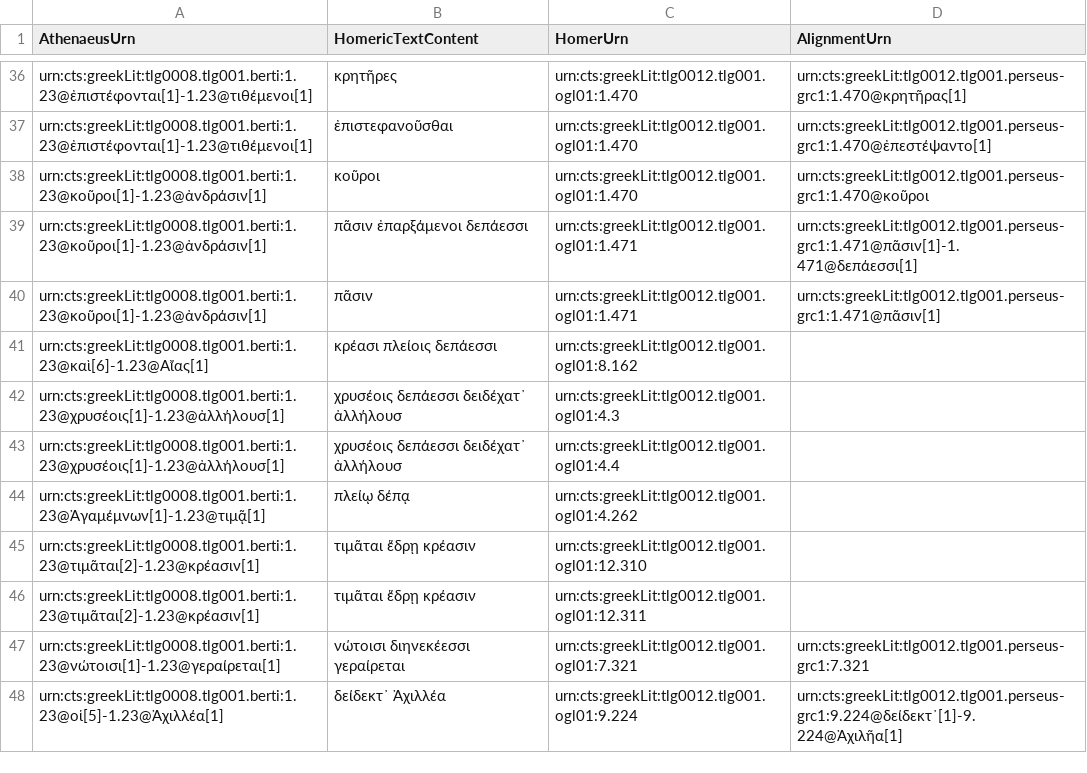
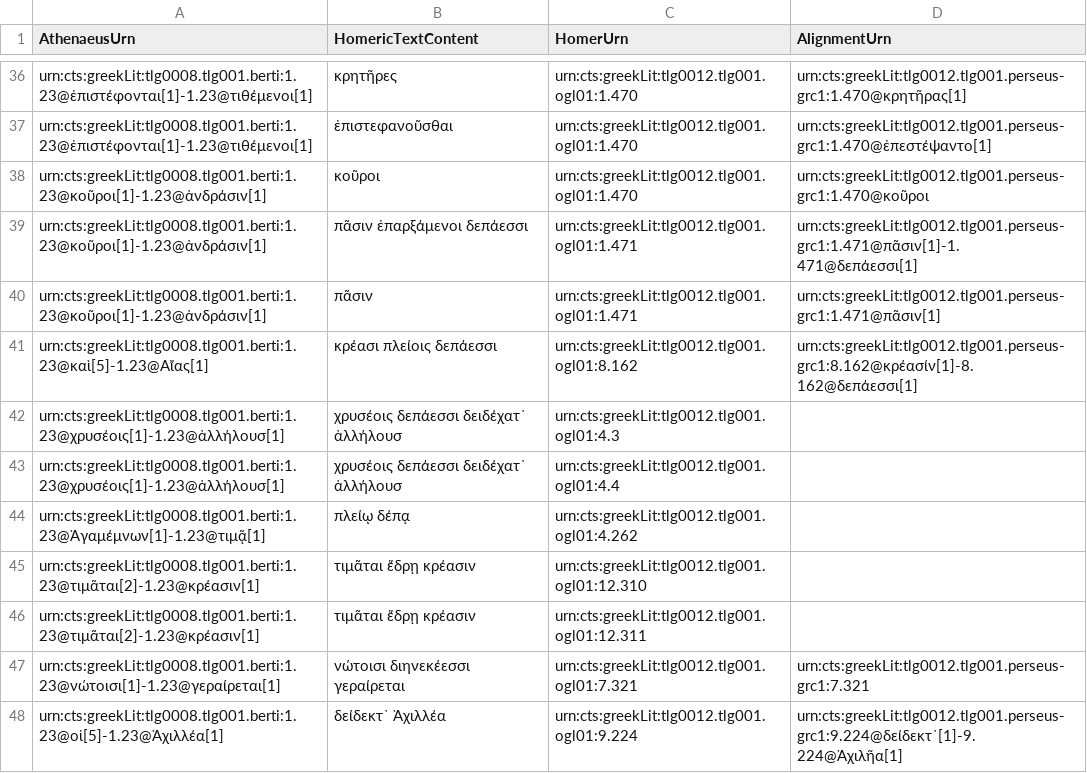
Before and after one commit to medaniel93/DigitalAthenaeus, a CSV file: homer/htr.csv, drawn as a sheet; only a part is shown, gaps mark what is left out.

Commit message:
Update htr.csv

```diff
--- a/homer/htr.csv
+++ b/homer/htr.csv
@@ -40,3 +40,3 @@
 "urn:cts:greekLit:tlg0008.tlg001.berti:1.23@κοῦροι[1]-1.23@ἀνδράσιν[1]","πᾶσιν","urn:cts:greekLit:tlg0012.tlg001.ogl01:1.471","urn:cts:greekLit:tlg0012.tlg001.perseus-grc1:1.471@πᾶσιν[1]"
-"urn:cts:greekLit:tlg0008.tlg001.berti:1.23@καὶ[6]-1.23@Αἴας[1]","κρέασι πλείοις δεπάεσσι","urn:cts:greekLit:tlg0012.tlg001.ogl01:8.162",""
+"urn:cts:greekLit:tlg0008.tlg001.berti:1.23@καὶ[5]-1.23@Αἴας[1]","κρέασι πλείοις δεπάεσσι","urn:cts:greekLit:tlg0012.tlg001.ogl01:8.162","urn:cts:greekLit:tlg0012.tlg001.perseus-grc1:8.162@κρέασίν[1]-8.162@δεπάεσσι[1]"
 "urn:cts:greekLit:tlg0008.tlg001.berti:1.23@χρυσέοις[1]-1.23@ἀλλήλουσ[1]", "χρυσέοις δεπάεσσι δειδέχατ᾽ ἀλλήλουσ", "urn:cts:greekLit:tlg0012.tlg001.ogl01:4.3",""
```
